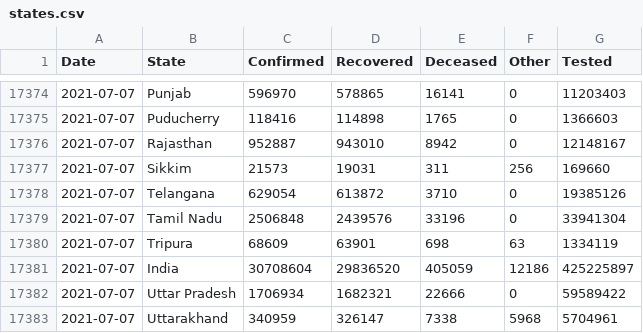
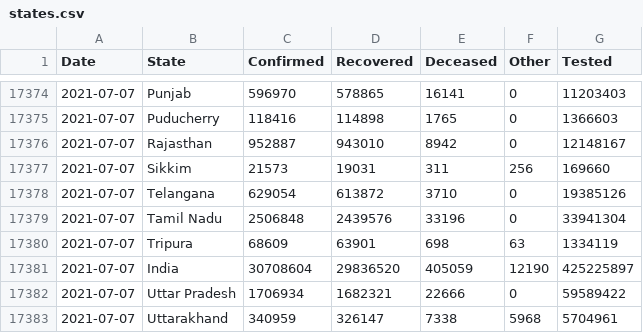
Before and after one commit to covid19india/api, a CSV file: csv/latest/states.csv, drawn as a sheet; only a part is shown, gaps mark what is left out; the diff covers the shown part only.

```diff
--- a/csv/latest/states.csv
+++ b/csv/latest/states.csv
@@ -17380,3 +17380,3 @@ Date,State,Confirmed,Recovered,Deceased,Other,Tested
 2021-07-07,Tripura,68609,63901,698,63,1334119
-2021-07-07,India,30708604,29836520,405059,12186,425225897
+2021-07-07,India,30708604,29836520,405059,12190,425225897
 2021-07-07,Uttar Pradesh,1706934,1682321,22666,0,59589422
```
Also changed, not shown: 11 edited cells elsewhere in this file, csv/latest/district_wise.csv, csv/latest/state_wise.csv, 21 other files.
